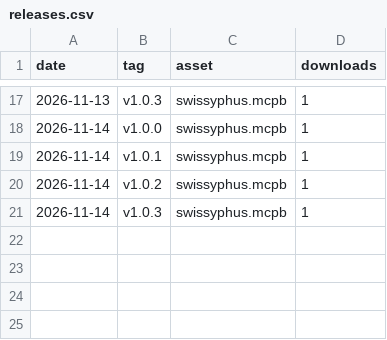
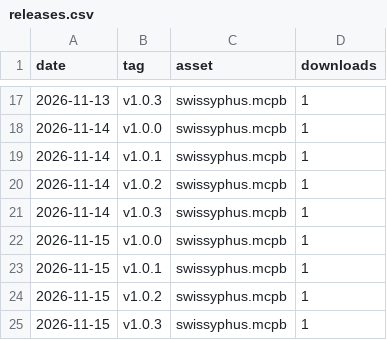
Before and after one commit to cwellbournewood/swissyphus, a CSV file: releases.csv, drawn as a sheet; only a part is shown, gaps mark what is left out; the diff names each change by its address in the sheet, - before the commit and + after, or states it on an @@ line.

```diff
--- a/releases.csv
+++ b/releases.csv
+row 22: 2026-11-15 | v1.0.0 | swissyphus.mcpb | 1
+row 23: 2026-11-15 | v1.0.1 | swissyphus.mcpb | 1
+row 24: 2026-11-15 | v1.0.2 | swissyphus.mcpb | 1
+row 25: 2026-11-15 | v1.0.3 | swissyphus.mcpb | 1
```
Also changed, not shown: npm.csv, 2 other files.
